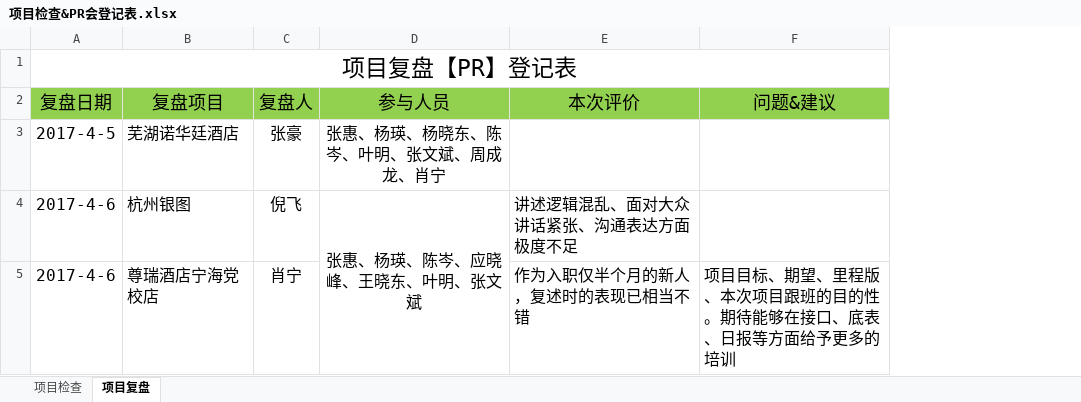
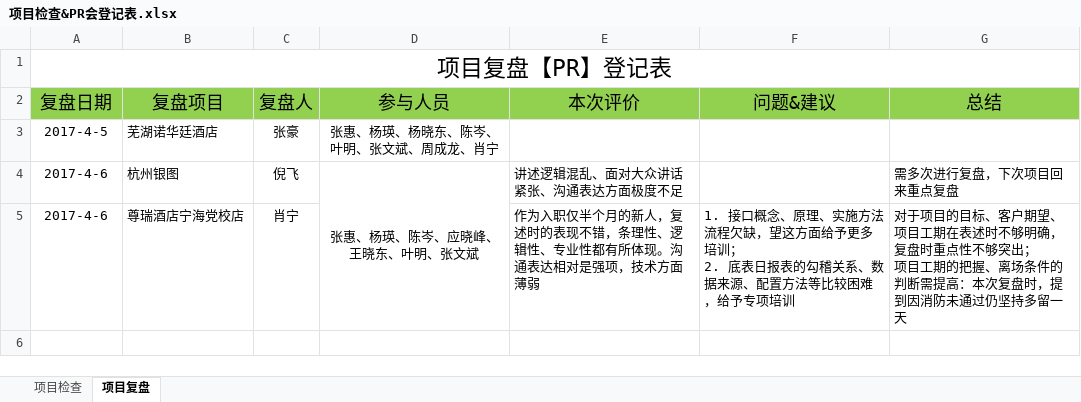
Before and after one commit to xuqisheng/zhangh, an Excel workbook: GcOps/项目检查&PR会登记表.xlsx, sheet 项目复盘, drawn as a sheet; values as stored, in another font and other column widths than the file's, no borders; charts and pictures not drawn; ↵ is a line break in a cell; the diff names each change by its address in the sheet, - before the commit and + after, or states it on an @@ line.

```diff
--- a/GcOps/项目检查&PR会登记表.xlsx (sheet 项目复盘)
+++ b/GcOps/项目检查&PR会登记表.xlsx (sheet 项目复盘)
+column G (总结), rows 4-5: 需多次进行复盘，下次项目回来重点复盘 | 对于项目的目标、客户期望、项目工期在表述时不够明确，复盘时重点性不够突出； ↵ 项目工期的把握、离场条件的判断需提高：本次复盘时，提到因消防未通过仍坚持多留一天
@@ A3:D3 text size: smaller @@
@@ A4:E4 text size: smaller @@
@@ A5:C5 text size: smaller @@
-E5 (本次评价): 作为入职仅半个月的新人，复述时的表现已相当不错
+E5 (本次评价): 作为入职仅半个月的新人，复述时的表现不错，条理性、逻辑性、专业性都有所体现。沟通表达相对是强项，技术方面薄弱
@@ E5:F5 text size: smaller @@
-F5 (问题&建议): 项目目标、期望、里程版、本次项目跟班的目的性。期待能够在接口、底表、日报等方面给予更多的培训
+F5 (问题&建议): 1. 接口概念、原理、实施方法流程欠缺，望这方面给予更多培训； ↵ 2. 底表日报表的勾稽关系、数据来源、配置方法等比较困难，给予专项培训
```
Also changed, not shown: sheet 项目检查, 1 other file.
